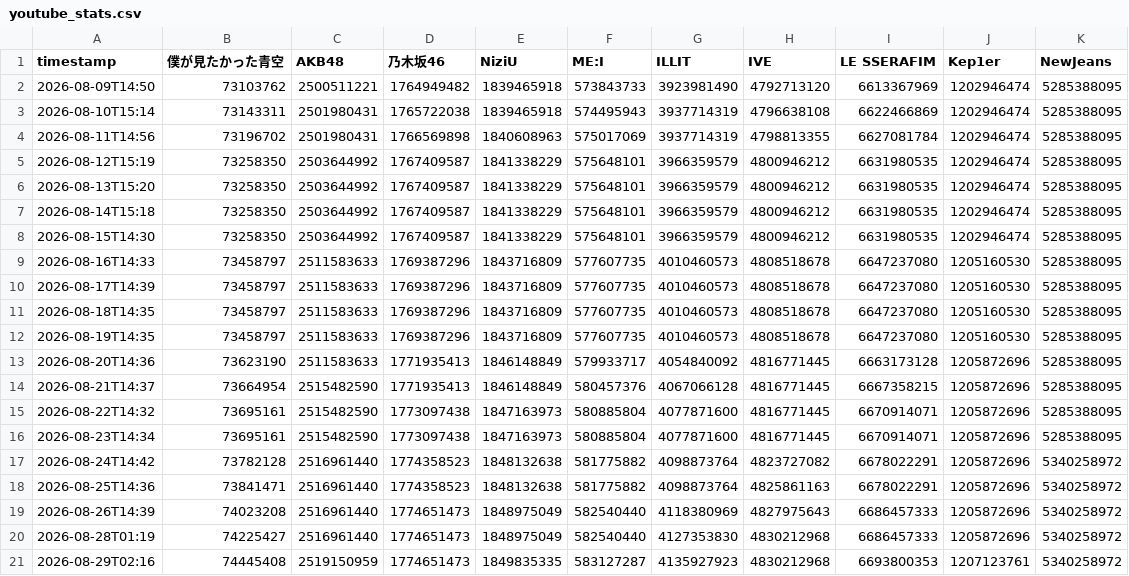
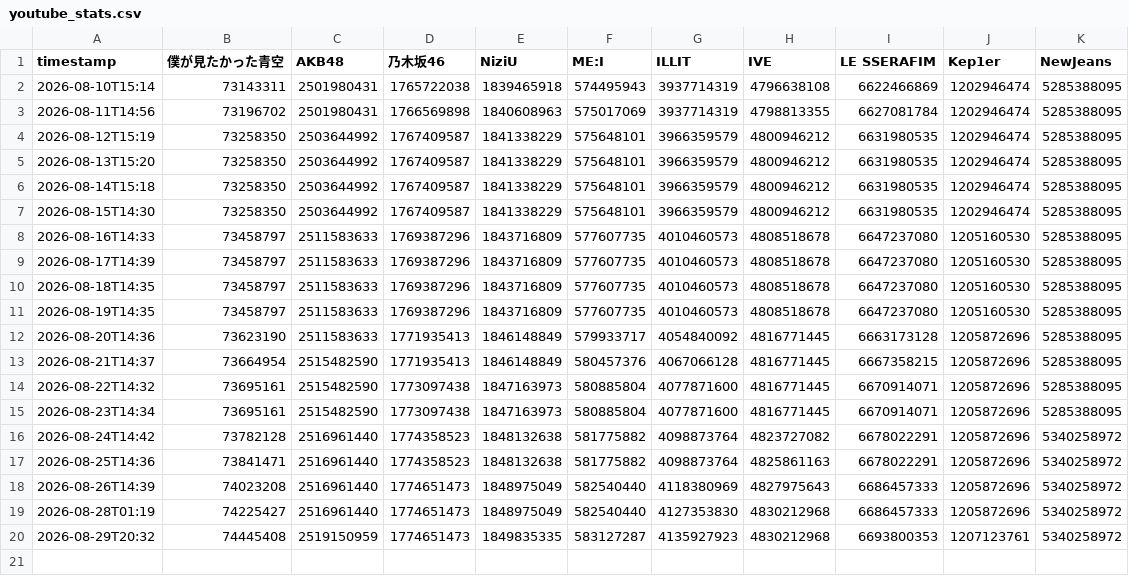
Before and after one commit to yuuki05182/youtube-diff-ranking, a CSV file: youtube_stats.csv, drawn as a sheet.

```diff
--- a/youtube_stats.csv
+++ b/youtube_stats.csv
@@ -1,3 +1,2 @@
 timestamp,僕が見たかった青空,AKB48,乃木坂46,NiziU,ME:I,ILLIT,IVE,LE SSERAFIM,Kep1er,NewJeans
-2026-08-09T14:50,73103762,2500511221,1764949482,1839465918,573843733,3923981490,4792713120,6613367969,1202946474,5285388095
 2026-08-10T15:14,73143311,2501980431,1765722038,1839465918,574495943,3937714319,4796638108,6622466869,1202946474,5285388095
@@ -20,2 +19,2 @@
 2026-08-28T01:19,74225427,2516961440,1774651473,1848975049,582540440,4127353830,4830212968,6686457333,1205872696,5340258972
-2026-08-29T02:16,74445408,2519150959,1774651473,1849835335,583127287,4135927923,4830212968,6693800353,1207123761,5340258972
+2026-08-29T20:32,74445408,2519150959,1774651473,1849835335,583127287,4135927923,4830212968,6693800353,1207123761,5340258972
```
Also changed, not shown: 1 other file.
